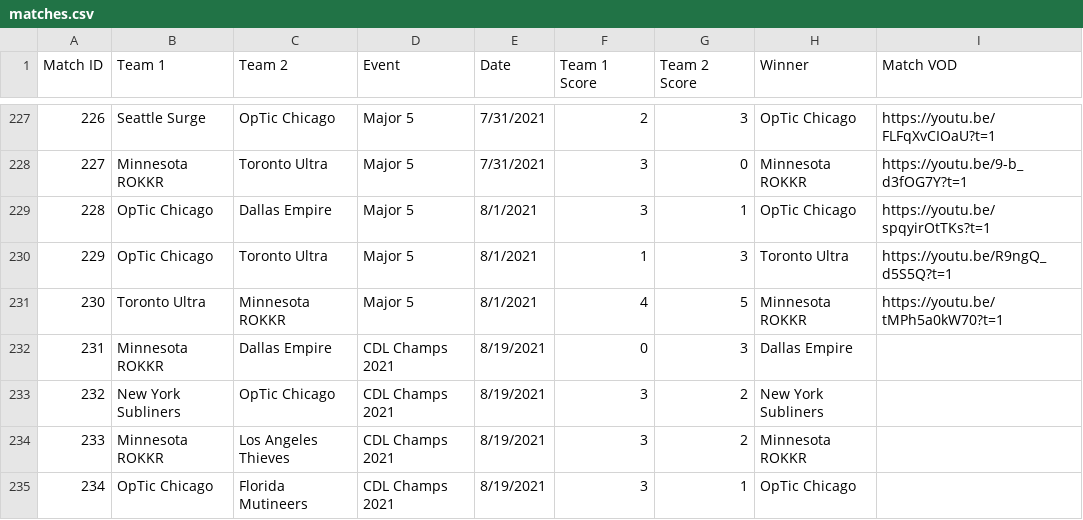
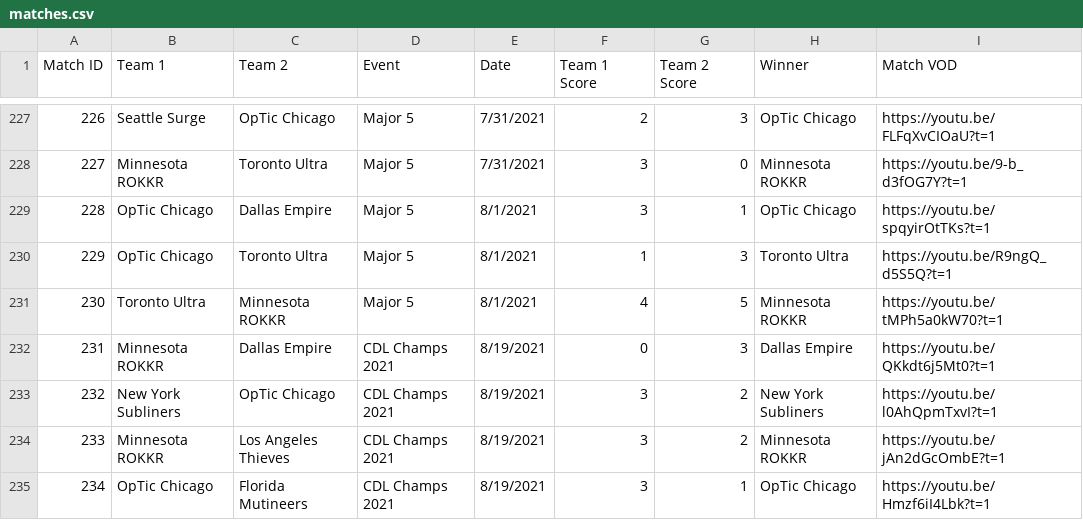
Before and after one commit to cford23/cod-stats-tool, a CSV file: data/matches.csv, drawn as a sheet; only a part is shown, gaps mark what is left out.

```diff
--- a/data/matches.csv
+++ b/data/matches.csv
@@ -231,5 +231,5 @@ Match ID,Team 1,Team 2,Event,Date,Team 1 Score,Team 2 Score,Winner,Match VOD
 230,Toronto Ultra,Minnesota ROKKR,Major 5,8/1/2021,4,5,Minnesota ROKKR,https://youtu.be/tMPh5a0kW70?t=1
-231,Minnesota ROKKR,Dallas Empire,CDL Champs 2021,8/19/2021,0,3,Dallas Empire
-232,New York Subliners,OpTic Chicago,CDL Champs 2021,8/19/2021,3,2,New York Subliners
-233,Minnesota ROKKR,Los Angeles Thieves,CDL Champs 2021,8/19/2021,3,2,Minnesota ROKKR
-234,OpTic Chicago,Florida Mutineers,CDL Champs 2021,8/19/2021,3,1,OpTic Chicago
+231,Minnesota ROKKR,Dallas Empire,CDL Champs 2021,8/19/2021,0,3,Dallas Empire,https://youtu.be/QKkdt6j5Mt0?t=1
+232,New York Subliners,OpTic Chicago,CDL Champs 2021,8/19/2021,3,2,New York Subliners,https://youtu.be/l0AhQpmTxvI?t=1
+233,Minnesota ROKKR,Los Angeles Thieves,CDL Champs 2021,8/19/2021,3,2,Minnesota ROKKR,https://youtu.be/jAn2dGcOmbE?t=1
+234,OpTic Chicago,Florida Mutineers,CDL Champs 2021,8/19/2021,3,1,OpTic Chicago,https://youtu.be/Hmzf6iI4Lbk?t=1
```
Also changed, not shown: data/maps.csv.
